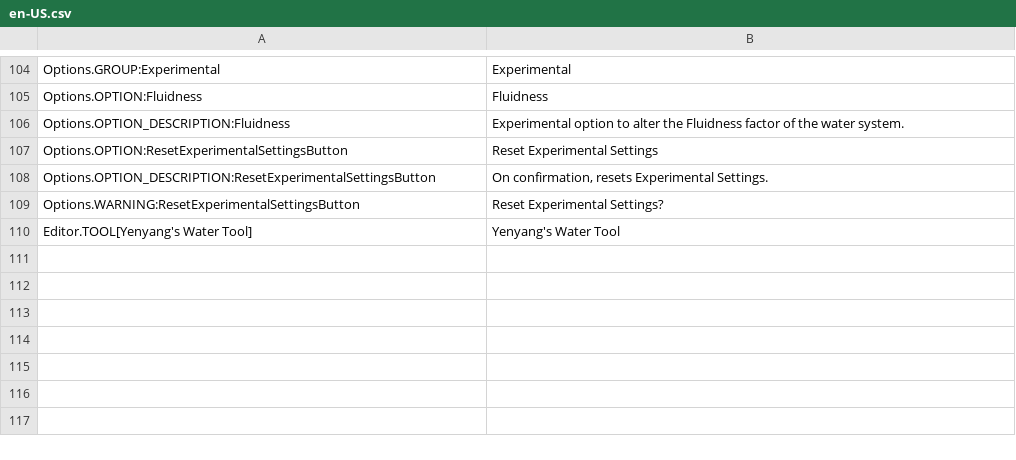
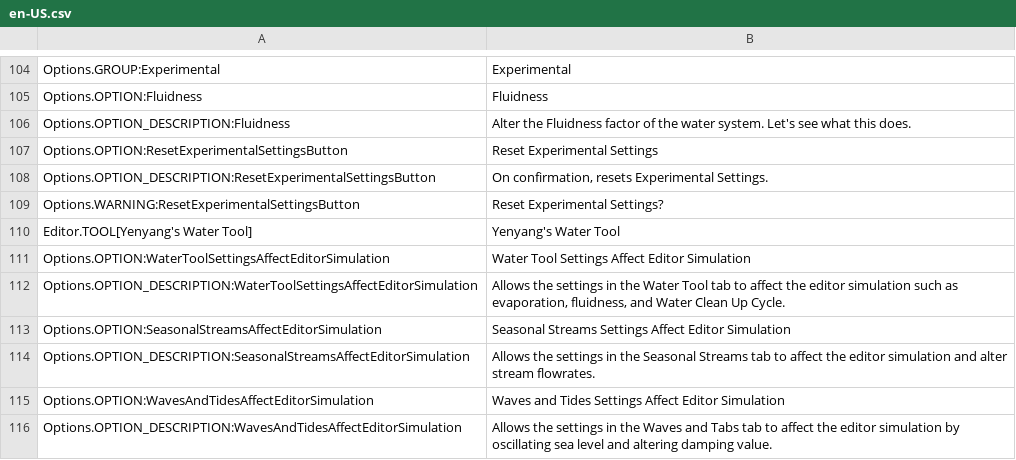
Before and after one commit to yenyang/Water_Features, a CSV file: Water_Features/l10n/en-US.csv, drawn as a sheet; only a part is shown, gaps mark what is left out.

Commit message:
Added settings for affecting editor simulation

```diff
--- a/Water_Features/l10n/en-US.csv
+++ b/Water_Features/l10n/en-US.csv
@@ -105,3 +105,3 @@ Options.GROUP:Experimental,"Experimental"
 Options.OPTION:Fluidness,"Fluidness"
-Options.OPTION_DESCRIPTION:Fluidness,"Experimental option to alter the Fluidness factor of the water system."
+Options.OPTION_DESCRIPTION:Fluidness,"Alter the Fluidness factor of the water system. Let's see what this does."
 Options.OPTION:ResetExperimentalSettingsButton,"Reset Experimental Settings"
@@ -110 +110,7 @@ Options.WARNING:ResetExperimentalSettingsButton,"Reset Experimental Settings?"
 Editor.TOOL[Yenyang's Water Tool],"Yenyang's Water Tool"
+Options.OPTION:WaterToolSettingsAffectEditorSimulation,"Water Tool Settings Affect Editor Simulation"
+Options.OPTION_DESCRIPTION:WaterToolSettingsAffectEditorSimulation,"Allows the settings in the Water Tool tab to affect the editor simulation such as evaporation, fluidness, and Water Clean Up Cycle."
+Options.OPTION:SeasonalStreamsAffectEditorSimulation,"Seasonal Streams Settings Affect Editor Simulation"
+Options.OPTION_DESCRIPTION:SeasonalStreamsAffectEditorSimulation,"Allows the settings in the Seasonal Streams tab to affect the editor simulation and alter stream flowrates."
+Options.OPTION:WavesAndTidesAffectEditorSimulation,"Waves and Tides Settings Affect Editor Simulation"
+Options.OPTION_DESCRIPTION:WavesAndTidesAffectEditorSimulation,"Allows the settings in the Waves and Tabs tab to affect the editor simulation by oscillating sea level and altering damping value."
```
Also changed, not shown: 6 other files.
